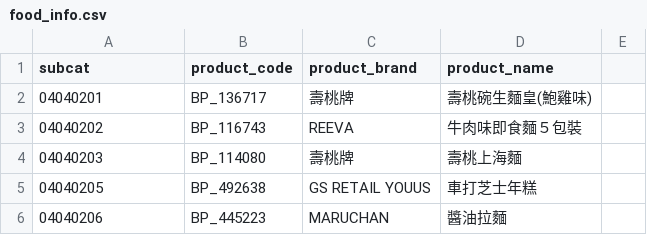
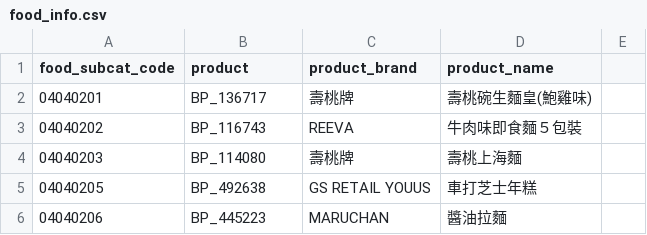
Before and after one commit to dylanpong1109/hk_food_nutrition_label, a CSV file: open_data/food_info.csv, drawn as a sheet; only a part is shown.

```diff
--- a/open_data/food_info.csv
+++ b/open_data/food_info.csv
@@ -1,2 +1,2 @@
-subcat,product_code,product_brand,product_name
+food_subcat_code,product,product_brand,product_name
 04040201,BP_136717,壽桃牌,壽桃碗生麵皇(鮑雞味)
```
Also changed, not shown: open_data/food_subcategory.csv.
